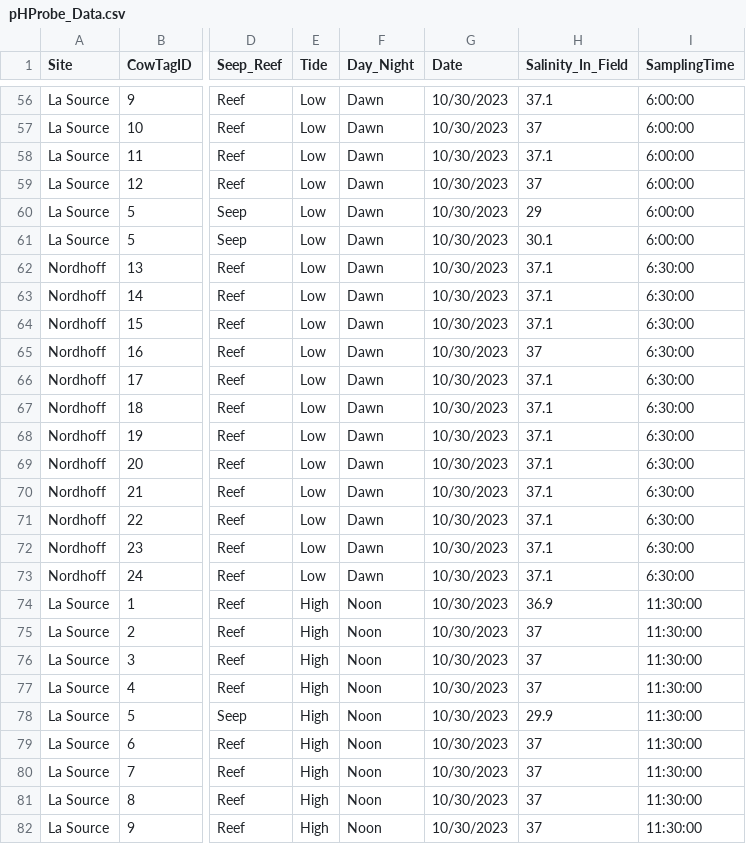
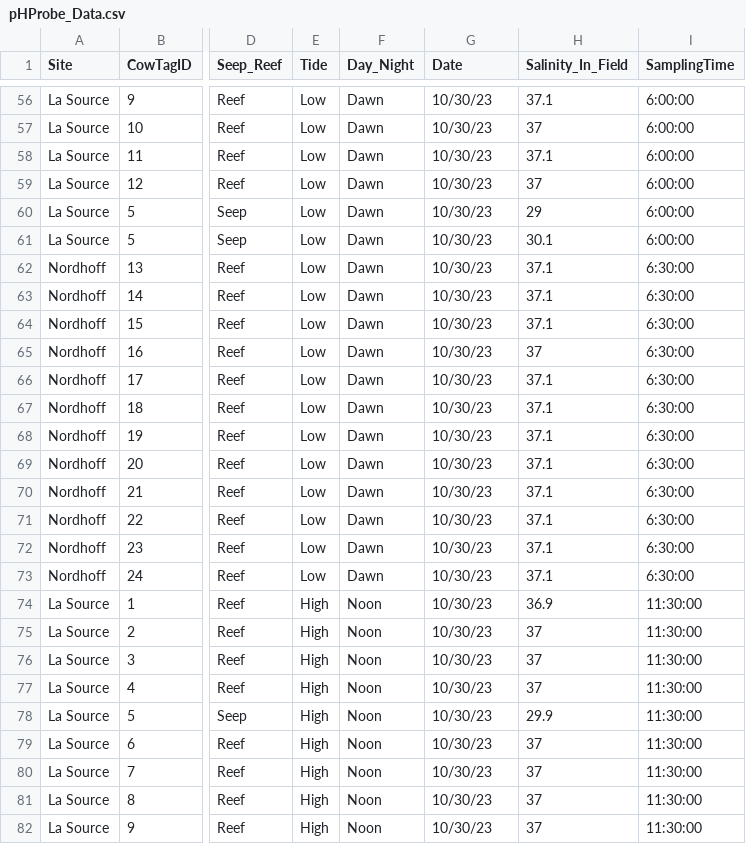
Before and after one commit to njsilbiger/TPdP, a CSV file: Data/pHProbe_Data.csv, drawn as a sheet; only a part is shown, gaps mark what is left out; the diff covers the shown part only; the diff names each change by its address in the sheet, - before the commit and + after, or states it on an @@ line.

Commit message:
Seep TA Output

```diff
--- a/Data/pHProbe_Data.csv
+++ b/Data/pHProbe_Data.csv
-G56:G82 (Date): 10/30/2023
+G56:G82 (Date): 10/30/23
```
Also changed, not shown: 107 edited cells elsewhere in this file, 7 other files.
